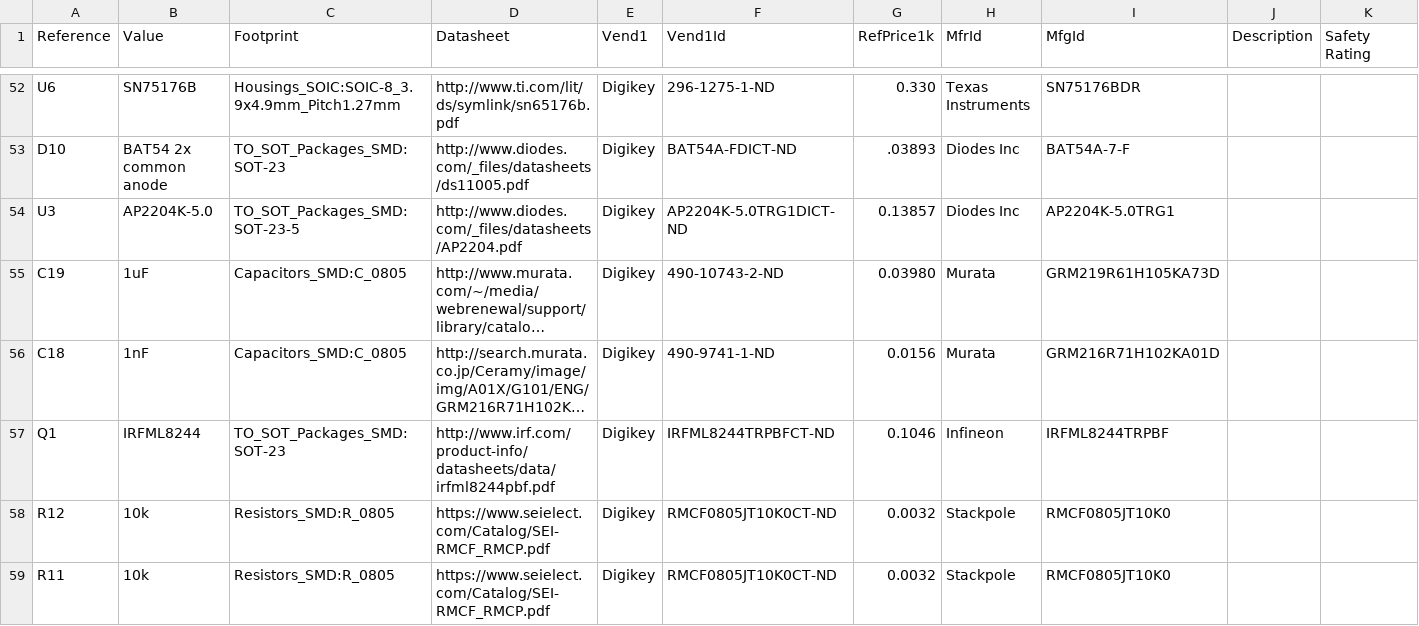
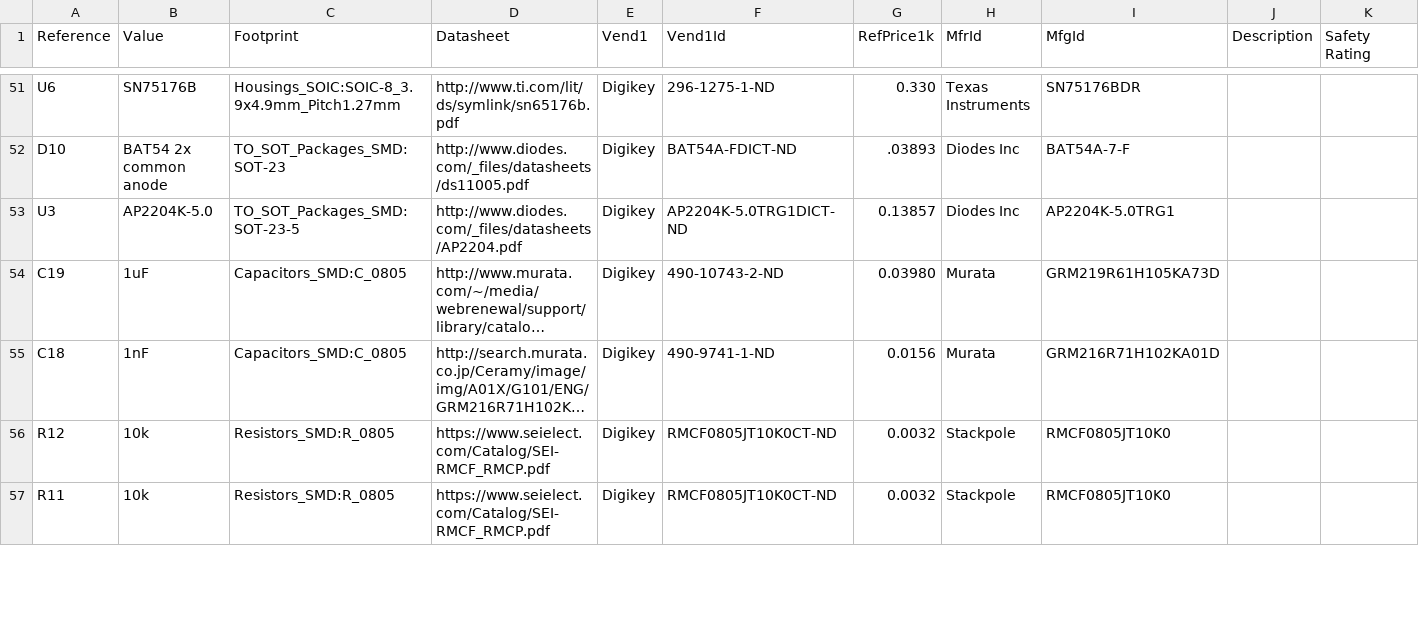
Before and after one commit to Bei-er/wiggle-spine, a CSV file: boards/spine/wiggle-spine.csv, drawn as a sheet; only a part is shown, gaps mark what is left out; long unchanged cells end in …; removed rows and columns are numbered as before the commit, all else as after; the diff covers the shown part only; the diff names each change by its address in the sheet, - before the commit and + after, or states it on an @@ line.

```diff
--- a/boards/spine/wiggle-spine.csv
+++ b/boards/spine/wiggle-spine.csv
-row 57: Q1 | IRFML8244 | TO_SOT_Packages_SMD:SOT-23 | http://www.irf.com/product-info/datasheets/data/irfml8244pbf.pdf | Digikey | IRFML8244TRPBFCT-ND | 0.1046 | Infineon | IRFML8244TRPBF
```
Also changed, not shown: 1 added row, 1 removed row and 6 edited cells elsewhere in this file, 15 other files.
